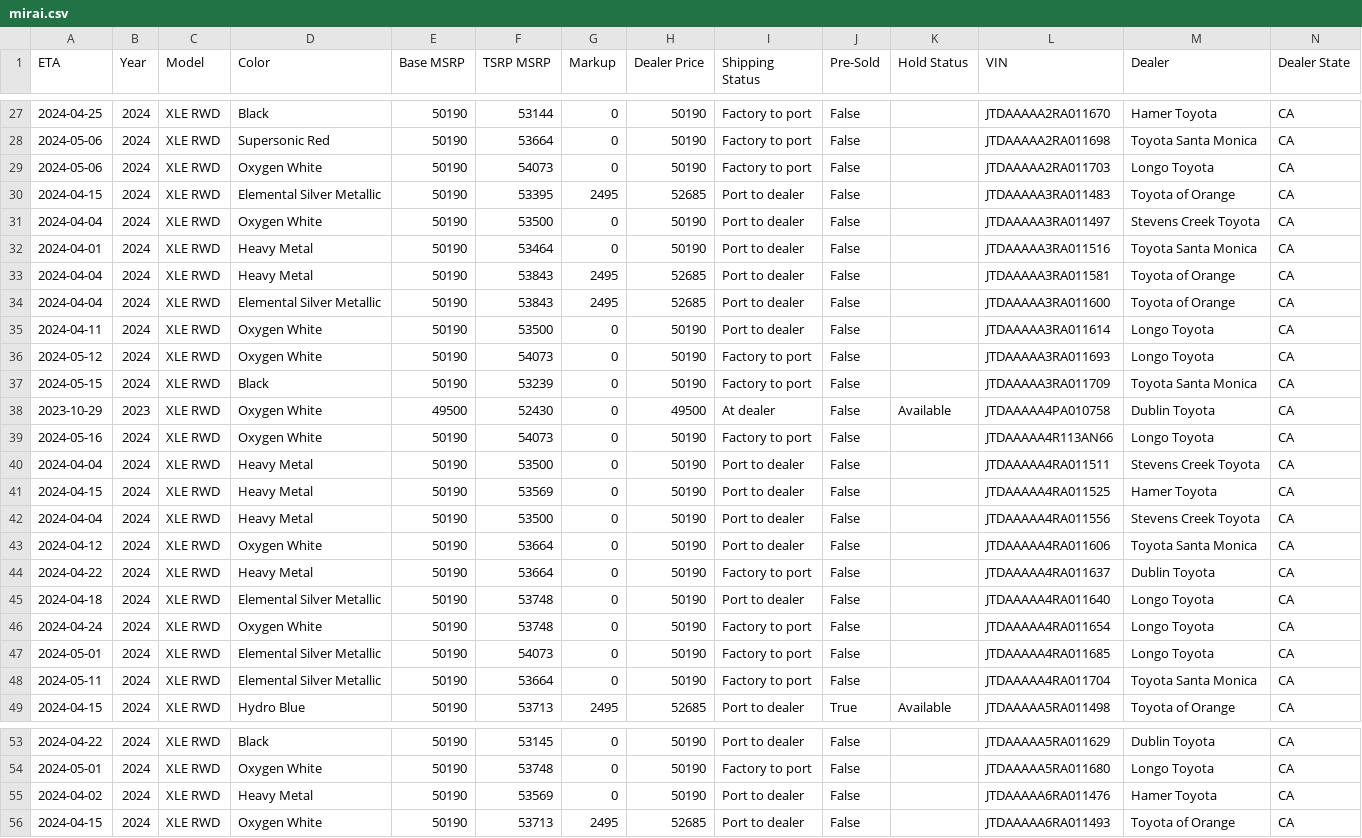
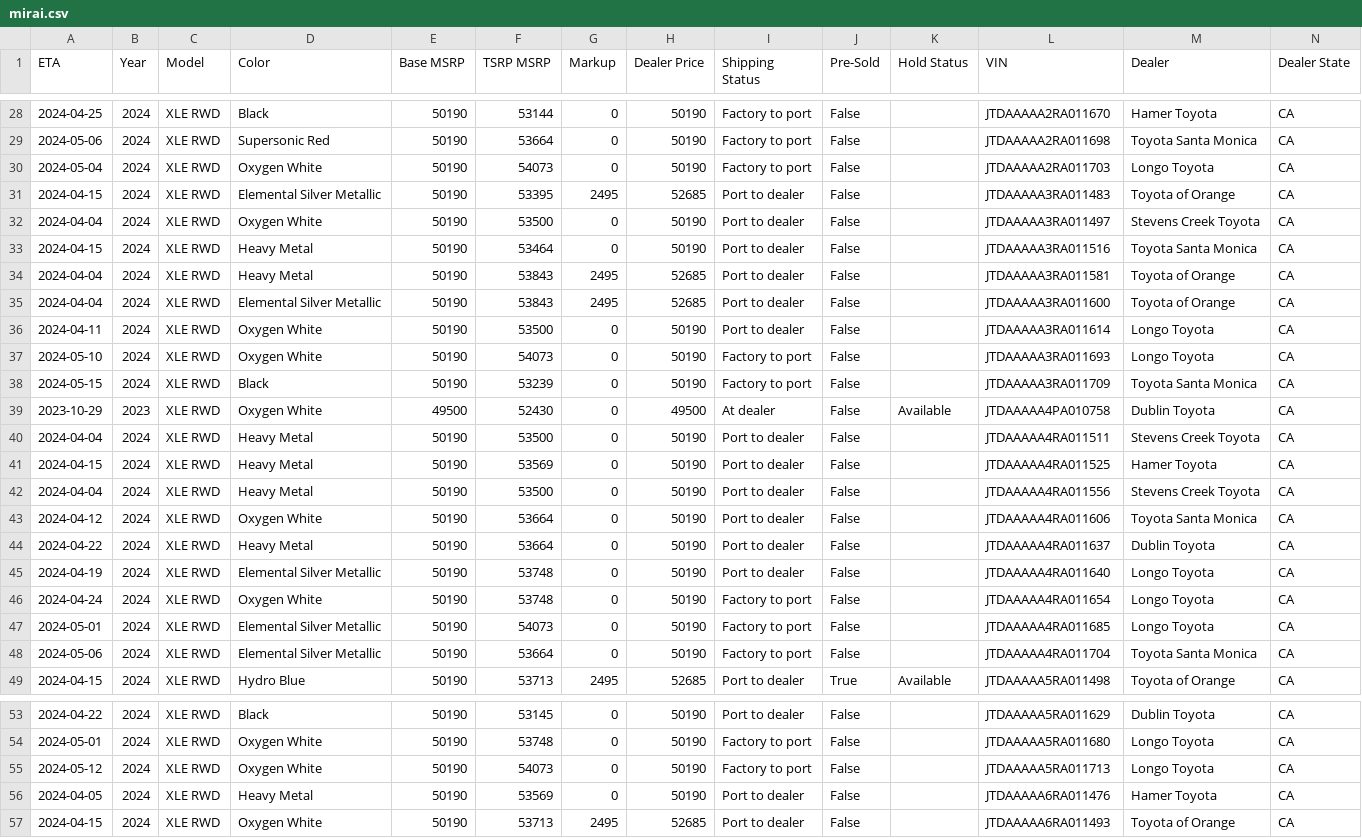
Before and after one commit to miamiluxury/yotagrabber, a CSV file: output/mirai.csv, drawn as a sheet; only a part is shown, gaps mark what is left out; the diff covers the shown part only.

```diff
--- a/output/mirai.csv
+++ b/output/mirai.csv
@@ -28,6 +29,6 @@ ETA,Year,Model,Color,Base MSRP,TSRP MSRP,Markup,Dealer Price,Shipping Status,Pre
 2024-05-06,2024,XLE RWD,Supersonic Red,50190,53664,0,50190,Factory to port,False,,JTDAAAAA2RA011698,Toyota Santa Monica,CA
-2024-05-06,2024,XLE RWD,Oxygen White,50190,54073,0,50190,Factory to port,False,,JTDAAAAA2RA011703,Longo Toyota,CA
+2024-05-04,2024,XLE RWD,Oxygen White,50190,54073,0,50190,Factory to port,False,,JTDAAAAA2RA011703,Longo Toyota,CA
 2024-04-15,2024,XLE RWD,Elemental Silver Metallic,50190,53395,2495,52685,Port to dealer,False,,JTDAAAAA3RA011483,Toyota of Orange,CA
 2024-04-04,2024,XLE RWD,Oxygen White,50190,53500,0,50190,Port to dealer,False,,JTDAAAAA3RA011497,Stevens Creek Toyota,CA
-2024-04-01,2024,XLE RWD,Heavy Metal,50190,53464,0,50190,Port to dealer,False,,JTDAAAAA3RA011516,Toyota Santa Monica,CA
+2024-04-15,2024,XLE RWD,Heavy Metal,50190,53464,0,50190,Port to dealer,False,,JTDAAAAA3RA011516,Toyota Santa Monica,CA
 2024-04-04,2024,XLE RWD,Heavy Metal,50190,53843,2495,52685,Port to dealer,False,,JTDAAAAA3RA011581,Toyota of Orange,CA
@@ -35,6 +36,5 @@ ETA,Year,Model,Color,Base MSRP,TSRP MSRP,Markup,Dealer Price,Shipping Status,Pre
 2024-04-11,2024,XLE RWD,Oxygen White,50190,53500,0,50190,Port to dealer,False,,JTDAAAAA3RA011614,Longo Toyota,CA
-2024-05-12,2024,XLE RWD,Oxygen White,50190,54073,0,50190,Factory to port,False,,JTDAAAAA3RA011693,Longo Toyota,CA
+2024-05-10,2024,XLE RWD,Oxygen White,50190,54073,0,50190,Factory to port,False,,JTDAAAAA3RA011693,Longo Toyota,CA
 2024-05-15,2024,XLE RWD,Black,50190,53239,0,50190,Factory to port,False,,JTDAAAAA3RA011709,Toyota Santa Monica,CA
 2023-10-29,2023,XLE RWD,Oxygen White,49500,52430,0,49500,At dealer,False,Available,JTDAAAAA4PA010758,Dublin Toyota,CA
-2024-05-16,2024,XLE RWD,Oxygen White,50190,54073,0,50190,Factory to port,False,,JTDAAAAA4R113AN66,Longo Toyota,CA
 2024-04-04,2024,XLE RWD,Heavy Metal,50190,53500,0,50190,Port to dealer,False,,JTDAAAAA4RA011511,Stevens Creek Toyota,CA
@@ -43,7 +43,7 @@ ETA,Year,Model,Color,Base MSRP,TSRP MSRP,Markup,Dealer Price,Shipping Status,Pre
 2024-04-12,2024,XLE RWD,Oxygen White,50190,53664,0,50190,Port to dealer,False,,JTDAAAAA4RA011606,Toyota Santa Monica,CA
-2024-04-22,2024,XLE RWD,Heavy Metal,50190,53664,0,50190,Factory to port,False,,JTDAAAAA4RA011637,Dublin Toyota,CA
-2024-04-18,2024,XLE RWD,Elemental Silver Metallic,50190,53748,0,50190,Port to dealer,False,,JTDAAAAA4RA011640,Longo Toyota,CA
+2024-04-22,2024,XLE RWD,Heavy Metal,50190,53664,0,50190,Port to dealer,False,,JTDAAAAA4RA011637,Dublin Toyota,CA
+2024-04-19,2024,XLE RWD,Elemental Silver Metallic,50190,53748,0,50190,Port to dealer,False,,JTDAAAAA4RA011640,Longo Toyota,CA
 2024-04-24,2024,XLE RWD,Oxygen White,50190,53748,0,50190,Factory to port,False,,JTDAAAAA4RA011654,Longo Toyota,CA
 2024-05-01,2024,XLE RWD,Elemental Silver Metallic,50190,54073,0,50190,Factory to port,False,,JTDAAAAA4RA011685,Longo Toyota,CA
-2024-05-11,2024,XLE RWD,Elemental Silver Metallic,50190,53664,0,50190,Factory to port,False,,JTDAAAAA4RA011704,Toyota Santa Monica,CA
+2024-05-06,2024,XLE RWD,Elemental Silver Metallic,50190,53664,0,50190,Factory to port,False,,JTDAAAAA4RA011704,Toyota Santa Monica,CA
 2024-04-15,2024,XLE RWD,Hydro Blue,50190,53713,2495,52685,Port to dealer,True,Available,JTDAAAAA5RA011498,Toyota of Orange,CA
@@ -54,3 +54,4 @@ ETA,Year,Model,Color,Base MSRP,TSRP MSRP,Markup,Dealer Price,Shipping Status,Pre
 2024-05-01,2024,XLE RWD,Oxygen White,50190,53748,0,50190,Factory to port,False,,JTDAAAAA5RA011680,Longo Toyota,CA
-2024-04-02,2024,XLE RWD,Heavy Metal,50190,53569,0,50190,Port to dealer,False,,JTDAAAAA6RA011476,Hamer Toyota,CA
+2024-05-12,2024,XLE RWD,Oxygen White,50190,54073,0,50190,Factory to port,False,,JTDAAAAA5RA011713,Longo Toyota,CA
+2024-04-05,2024,XLE RWD,Heavy Metal,50190,53569,0,50190,Port to dealer,False,,JTDAAAAA6RA011476,Hamer Toyota,CA
 2024-04-15,2024,XLE RWD,Oxygen White,50190,53713,2495,52685,Port to dealer,False,,JTDAAAAA6RA011493,Toyota of Orange,CA
```
Also changed, not shown: 1 added row, 2 removed rows and 15 edited cells elsewhere in this file, output/bz4x.csv, output/camryhybrid.csv, 45 other files.
